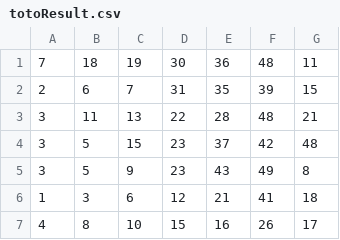
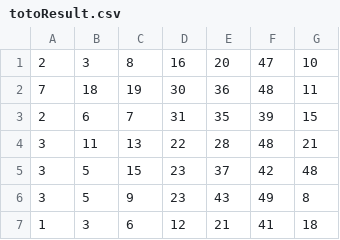
Before and after one commit to Websolution-sg/4D_Predictor, a CSV file: totoResult.csv, drawn as a sheet; only a part is shown; the shorter side is filled out with more unchanged rows.

```diff
--- a/totoResult.csv
+++ b/totoResult.csv
@@ -1 +1,2 @@
+2,3,8,16,20,47,10
 7,18,19,30,36,48,11
```
